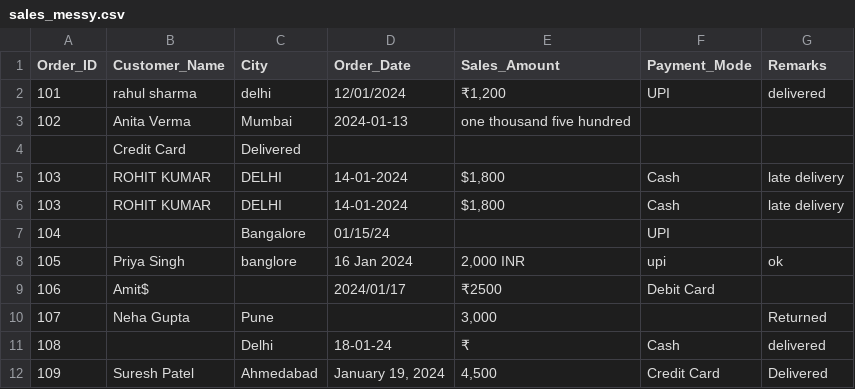
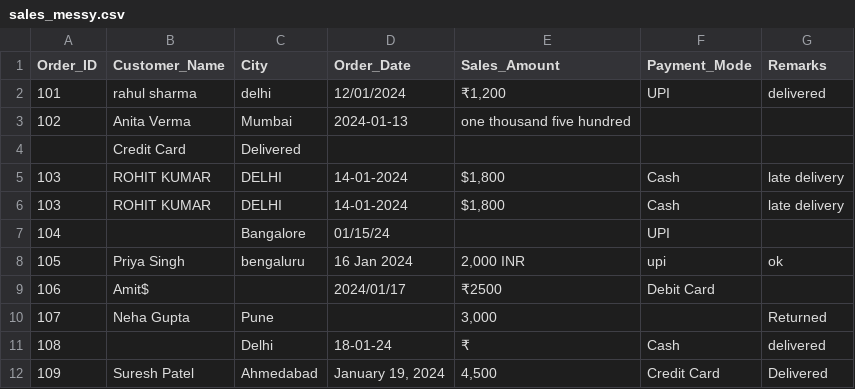
Before and after one commit to python-with-kartik/data-cleaning-python, a CSV file: raw_data/sales_messy.csv, drawn as a sheet.

Commit message:
Initial data cleaning project with Python

```diff
--- a/raw_data/sales_messy.csv
+++ b/raw_data/sales_messy.csv
@@ -7,3 +7,3 @@ Order_ID,Customer_Name,City,Order_Date,Sales_Amount,Payment_Mode,Remarks
 104,,Bangalore,01/15/24,,UPI,
-105,Priya Singh,banglore,16 Jan 2024,"2,000 INR",upi,ok
+105,Priya Singh,bengaluru,16 Jan 2024,"2,000 INR",upi,ok
 106,Amit$,,2024/01/17,₹2500,Debit Card,
```
Also changed, not shown: 3 other files.
